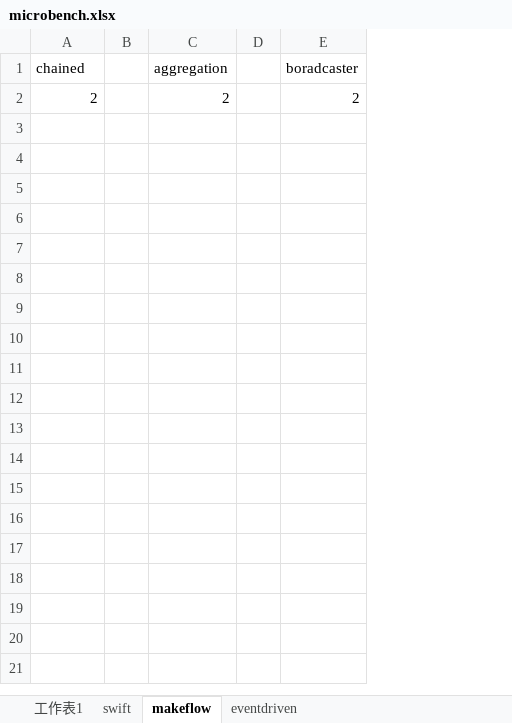
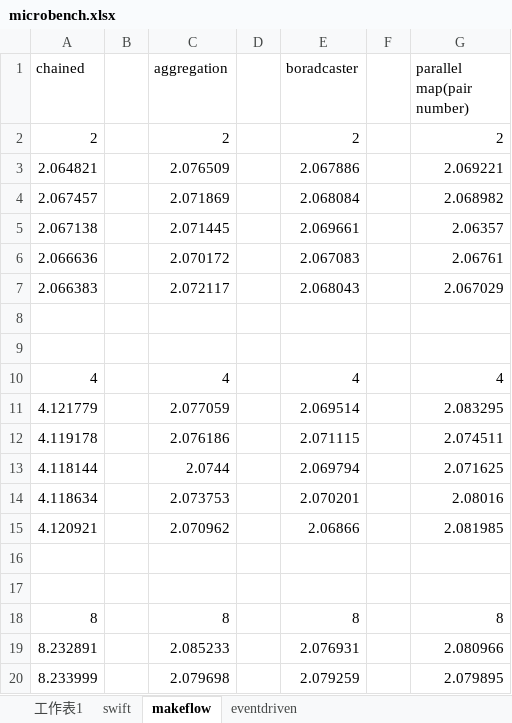
Before and after one commit to wangzhezhe/TPST, an Excel workbook: latex/eventWorkflow/eventdriven_experiments/microbench.xlsx, sheet makeflow, drawn as a sheet; only a part is shown; values as stored, in another font and other column widths than the file's, no borders; the diff covers the shown part only; the diff names each change by its address in the sheet, - before the commit and + after, or states it on an @@ line.

```diff
--- a/latex/eventWorkflow/eventdriven_experiments/microbench.xlsx (sheet makeflow)
+++ b/latex/eventWorkflow/eventdriven_experiments/microbench.xlsx (sheet makeflow)
+column F, empty
+column G (parallel map(pair number)), row 2: 2
+row 3: 2.064821 |  | 2.076509 |  | 2.067886 |  | 2.069221
+row 4: 2.067457 |  | 2.071869 |  | 2.068084 |  | 2.068982
+row 5: 2.067138 |  | 2.071445 |  | 2.069661 |  | 2.06357
+row 6: 2.066636 |  | 2.070172 |  | 2.067083 |  | 2.06761
+row 7: 2.066383 |  | 2.072117 |  | 2.068043 |  | 2.067029
+row 8: (empty)
+row 9: (empty)
+row 10: 4 |  | 4 |  | 4 |  | 4
+row 11: 4.121779 |  | 2.077059 |  | 2.069514 |  | 2.083295
+row 12: 4.119178 |  | 2.076186 |  | 2.071115 |  | 2.074511
+row 13: 4.118144 |  | 2.0744 |  | 2.069794 |  | 2.071625
+row 14: 4.118634 |  | 2.073753 |  | 2.070201 |  | 2.08016
+row 15: 4.120921 |  | 2.070962 |  | 2.06866 |  | 2.081985
+row 16: (empty)
+row 17: (empty)
+row 18: 8 |  | 8 |  | 8 |  | 8
+row 19: 8.232891 |  | 2.085233 |  | 2.076931 |  | 2.080966
+row 20: 8.233999 |  | 2.079698 |  | 2.079259 |  | 2.079895
```
Also changed, not shown: 29 added rows elsewhere in this sheet, sheet eventdriven, 37 other files.
